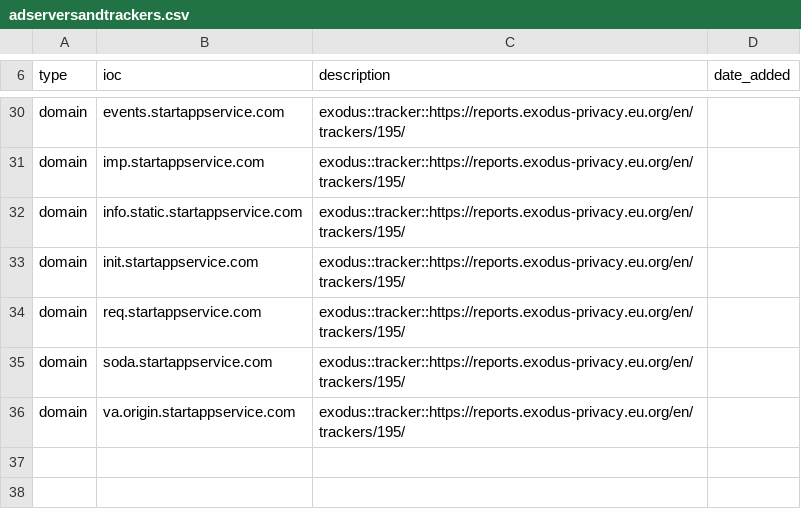
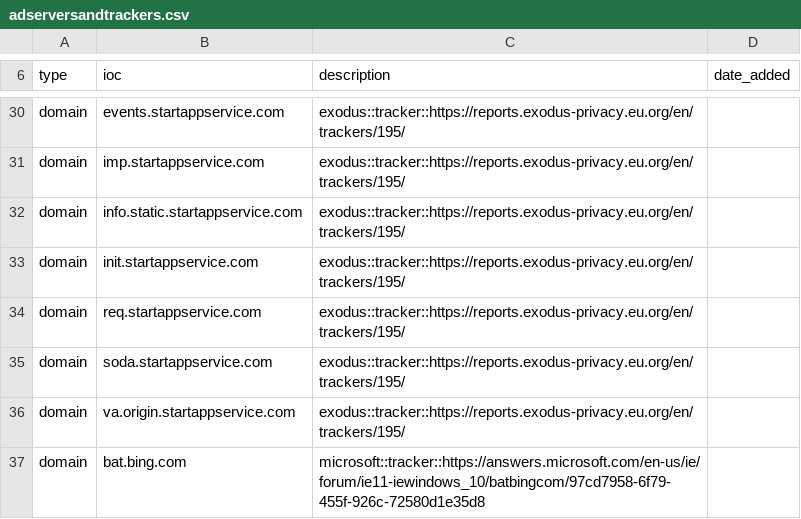
Before and after one commit to stratosphereips/Civilsphere, a CSV file: threatintel/adserversandtrackers.csv, drawn as a sheet; only a part is shown, gaps mark what is left out; the diff names each change by its address in the sheet, - before the commit and + after, or states it on an @@ line.

Commit message:
Added bat.bing.com tracker

```diff
--- a/threatintel/adserversandtrackers.csv
+++ b/threatintel/adserversandtrackers.csv
+row 37: domain | bat.bing.com | microsoft::tracker::https://answers.microsoft.com/en-us/ie/forum/ie11-iewindows_10/batbingcom/97cd7958-6f79-455f-926c-72580d1e35d8
```
